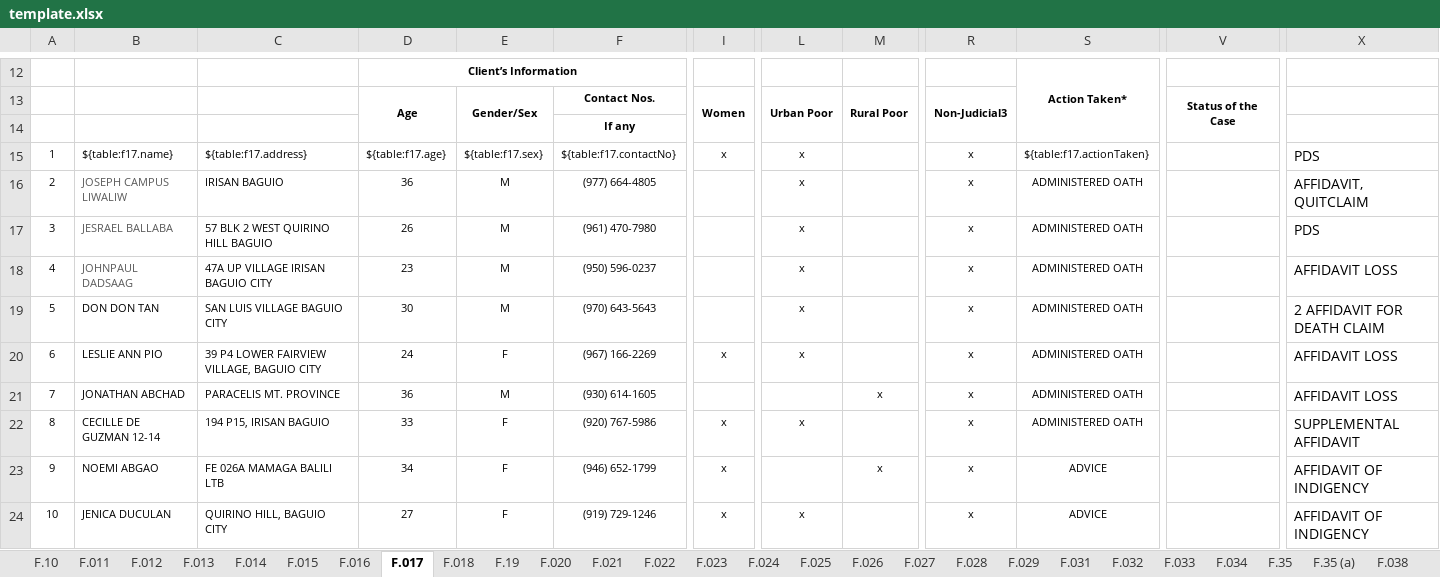
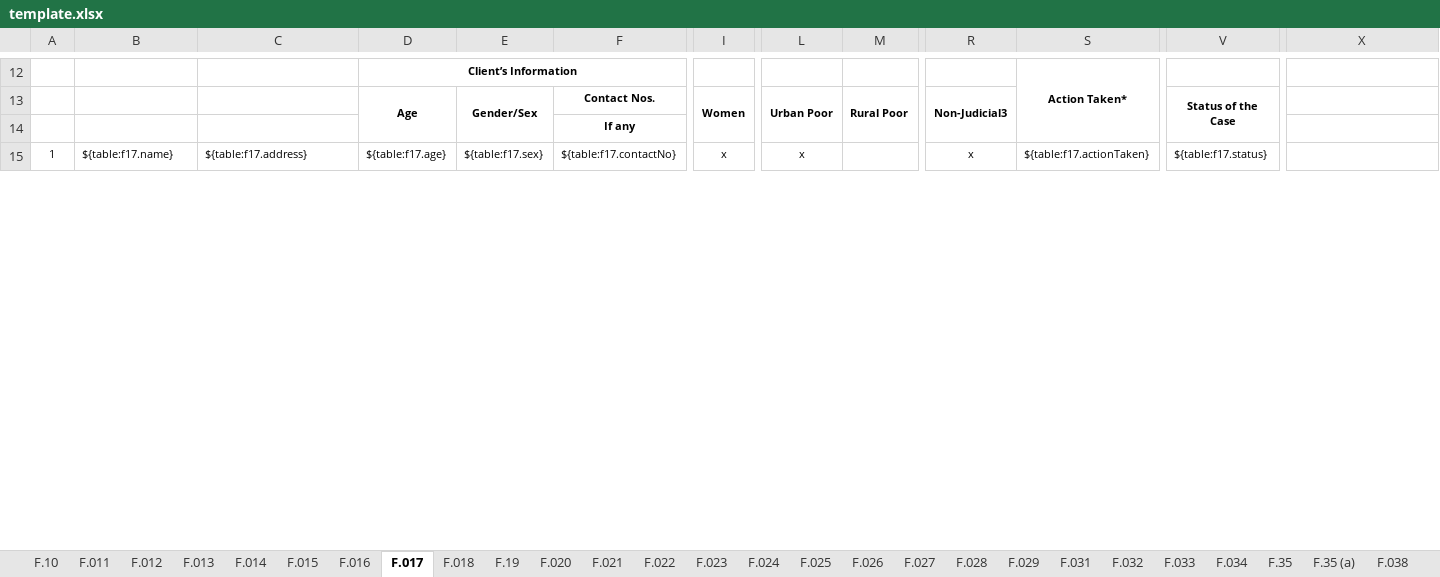
Before and after one commit to EleniruthGarcia/PAO-ERS-v.2.0, an Excel workbook: src/lib/server/report/template.xlsx, sheet F.017, drawn as a sheet; only a part is shown, gaps mark what is left out; values as stored, in another font and other column widths than the file's, no borders; charts and pictures not drawn; rows hold the shown columns only; the diff covers the shown part only; the diff names each change by its address in the sheet, - before the commit and + after, or states it on an @@ line.

```diff
--- a/src/lib/server/report/template.xlsx (sheet F.017)
+++ b/src/lib/server/report/template.xlsx (sheet F.017)
-V15: (empty)
+V15: ${table:f17.status}
-X15: PDS
+X15: (empty)
-row 16: 2 | JOSEPH CAMPUS LIWALIW | IRISAN BAGUIO | 36 | M | (977) 664-4805 |  | x |  | x | ADMINISTERED OATH |  | AFFIDAVIT, QUITCLAIM
-row 17: 3 | JESRAEL BALLABA | 57 BLK 2 WEST QUIRINO HILL BAGUIO | 26 | M | (961) 470-7980 |  | x |  | x | ADMINISTERED OATH |  | PDS
-row 18: 4 | JOHNPAUL DADSAAG | 47A UP VILLAGE IRISAN BAGUIO CITY | 23 | M | (950) 596-0237 |  | x |  | x | ADMINISTERED OATH |  | AFFIDAVIT LOSS
-row 19: 5 | DON DON TAN | SAN LUIS VILLAGE BAGUIO CITY | 30 | M | (970) 643-5643 |  | x |  | x | ADMINISTERED OATH |  | 2 AFFIDAVIT FOR DEATH CLAIM
-row 20: 6 | LESLIE ANN PIO | 39 P4 LOWER FAIRVIEW VILLAGE, BAGUIO CITY | 24 | F | (967) 166-2269 | x | x |  | x | ADMINISTERED OATH |  | AFFIDAVIT LOSS
-row 21: 7 | JONATHAN ABCHAD | PARACELIS MT. PROVINCE | 36 | M | (930) 614-1605 |  |  | x | x | ADMINISTERED OATH |  | AFFIDAVIT LOSS
-row 22: 8 | CECILLE DE GUZMAN 12-14 | 194 P15, IRISAN BAGUIO | 33 | F | (920) 767-5986 | x | x |  | x | ADMINISTERED OATH |  | SUPPLEMENTAL AFFIDAVIT
-row 23: 9 | NOEMI ABGAO | FE 026A MAMAGA BALILI LTB | 34 | F | (946) 652-1799 | x |  | x | x | ADVICE |  | AFFIDAVIT OF INDIGENCY
-row 24: 10 | JENICA DUCULAN | QUIRINO HILL, BAGUIO CITY | 27 | F | (919) 729-1246 | x | x |  | x | ADVICE |  | AFFIDAVIT OF INDIGENCY
```
Also changed, not shown: 82 removed rows elsewhere in this sheet, sheet F.19, sheet F.021, sheet F.018, sheet F.020, sheet F.016, sheet F.013, 1 more sheet, hidden cells, charts or pictures, 2 other files.
